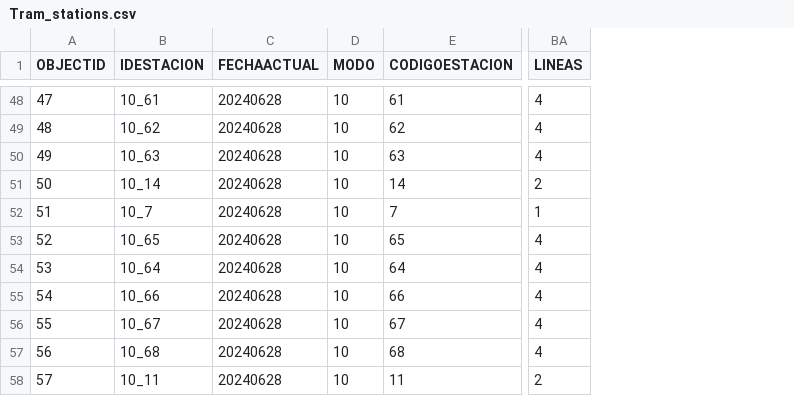
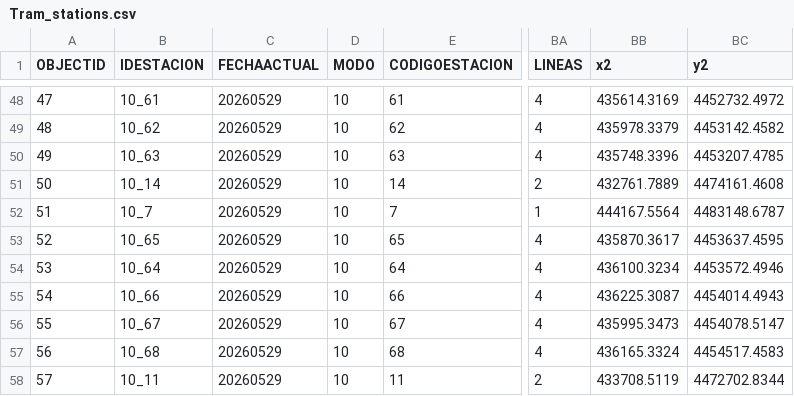
Before and after one commit to xBaank/MadridTransporte-backup, a CSV file: Tram_stations.csv, drawn as a sheet; only a part is shown, gaps mark what is left out; the diff covers the shown part only; the diff names each change by its address in the sheet, - before the commit and + after, or states it on an @@ line.

```diff
--- a/Tram_stations.csv
+++ b/Tram_stations.csv
+column BB (x2), rows 48-58: 435614.3169 | 435978.3379 | 435748.3396 | 432761.7889 | 444167.5564 | 435870.3617 | 436100.3234 | 436225.3087 | 435995.3473 | 436165.3324 | 433708.5119
+column BC (y2), rows 48-58: 4452732.4972 | 4453142.4582 | 4453207.4785 | 4474161.4608 | 4483148.6787 | 4453637.4595 | 4453572.4946 | 4454014.4943 | 4454078.5147 | 4454517.4583 | 4472702.8344
-C48:C58 (FECHAACTUAL): 20240628
+C48:C58 (FECHAACTUAL): 20260529
```
Also changed, not shown: 98 edited cells elsewhere in this file.
